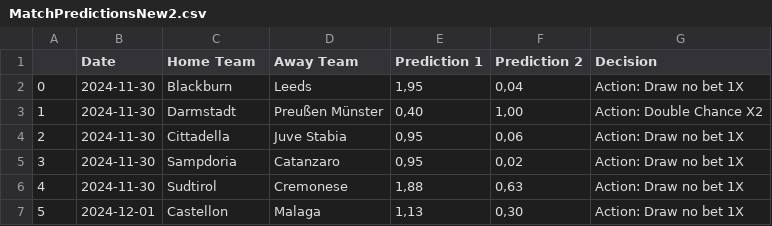
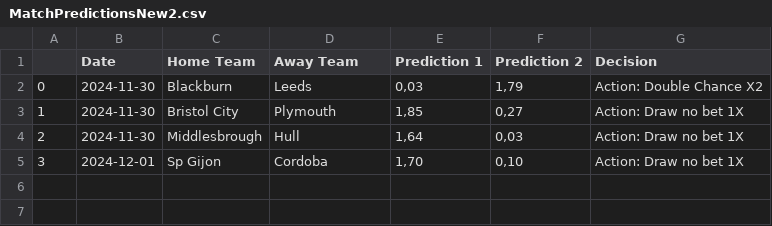
Before and after one commit to serutip/serutip.github.io, a CSV file: MatchPredictionsNew2.csv, drawn as a sheet.

Commit message:
Add or update CSV file

```diff
--- a/MatchPredictionsNew2.csv
+++ b/MatchPredictionsNew2.csv
@@ -1,13 +1,9 @@
 ,Date,Home Team,Away Team,Prediction 1,Prediction 2,Decision
-0,2024-11-30,Blackburn,Leeds,"1,95","0,04","Action: Draw no bet 1X
-"
-1,2024-11-30,Darmstadt,Preußen Münster,"0,40","1,00","Action: Double Chance X2
-"
-2,2024-11-30,Cittadella,Juve Stabia,"0,95","0,06","Action: Draw no bet 1X
-"
-3,2024-11-30,Sampdoria,Catanzaro,"0,95","0,02","Action: Draw no bet 1X
-"
-4,2024-11-30,Sudtirol,Cremonese,"1,88","0,63","Action: Draw no bet 1X
-"
-5,2024-12-01,Castellon,Malaga,"1,13","0,30","Action: Draw no bet 1X
-"
+0,2024-11-30,Blackburn,Leeds,"0,03","1,79","Action: Double Chance X2
+"
+1,2024-11-30,Bristol City,Plymouth,"1,85","0,27","Action: Draw no bet 1X
+"
+2,2024-11-30,Middlesbrough,Hull,"1,64","0,03","Action: Draw no bet 1X
+"
+3,2024-12-01,Sp Gijon,Cordoba,"1,70","0,10","Action: Draw no bet 1X
+"
```
